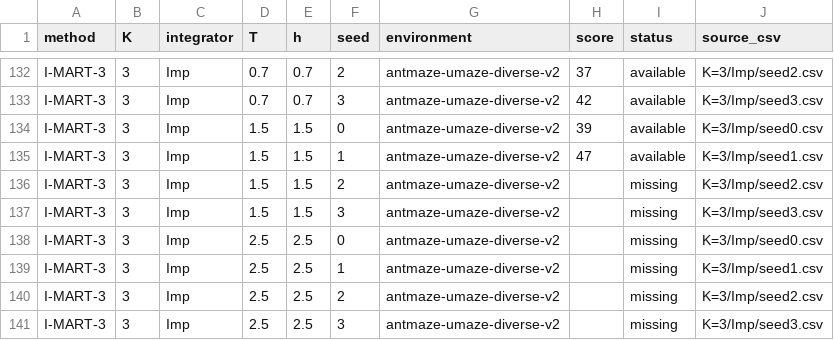
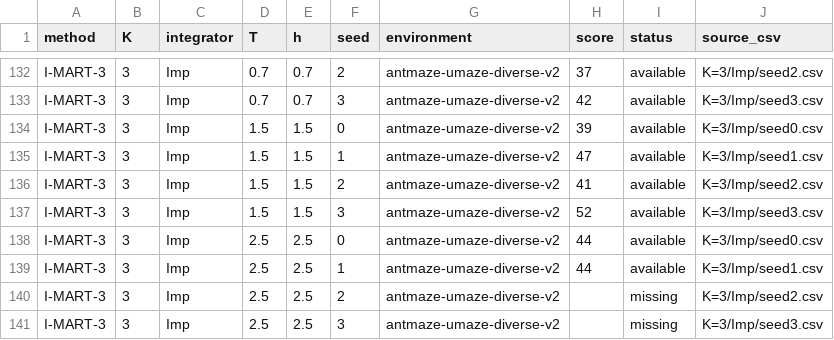
Before and after one commit to SChoish/MPI_sweep, a CSV file: sweep_results/antmaze-umaze-diverse/scores_long.csv, drawn as a sheet; only a part is shown, gaps mark what is left out.

```diff
--- a/sweep_results/antmaze-umaze-diverse/scores_long.csv
+++ b/sweep_results/antmaze-umaze-diverse/scores_long.csv
@@ -135,6 +135,6 @@ I-MART-3,3,Imp,1.5,1.5,0,antmaze-umaze-diverse-v2,39,available,K=3/Imp/seed0.csv
 I-MART-3,3,Imp,1.5,1.5,1,antmaze-umaze-diverse-v2,47,available,K=3/Imp/seed1.csv
-I-MART-3,3,Imp,1.5,1.5,2,antmaze-umaze-diverse-v2,,missing,K=3/Imp/seed2.csv
-I-MART-3,3,Imp,1.5,1.5,3,antmaze-umaze-diverse-v2,,missing,K=3/Imp/seed3.csv
-I-MART-3,3,Imp,2.5,2.5,0,antmaze-umaze-diverse-v2,,missing,K=3/Imp/seed0.csv
-I-MART-3,3,Imp,2.5,2.5,1,antmaze-umaze-diverse-v2,,missing,K=3/Imp/seed1.csv
+I-MART-3,3,Imp,1.5,1.5,2,antmaze-umaze-diverse-v2,41,available,K=3/Imp/seed2.csv
+I-MART-3,3,Imp,1.5,1.5,3,antmaze-umaze-diverse-v2,52,available,K=3/Imp/seed3.csv
+I-MART-3,3,Imp,2.5,2.5,0,antmaze-umaze-diverse-v2,44,available,K=3/Imp/seed0.csv
+I-MART-3,3,Imp,2.5,2.5,1,antmaze-umaze-diverse-v2,44,available,K=3/Imp/seed1.csv
 I-MART-3,3,Imp,2.5,2.5,2,antmaze-umaze-diverse-v2,,missing,K=3/Imp/seed2.csv
```
Also changed, not shown: sweep_results/antmaze-umaze-diverse/summary_by_T.csv, 18 other files.
